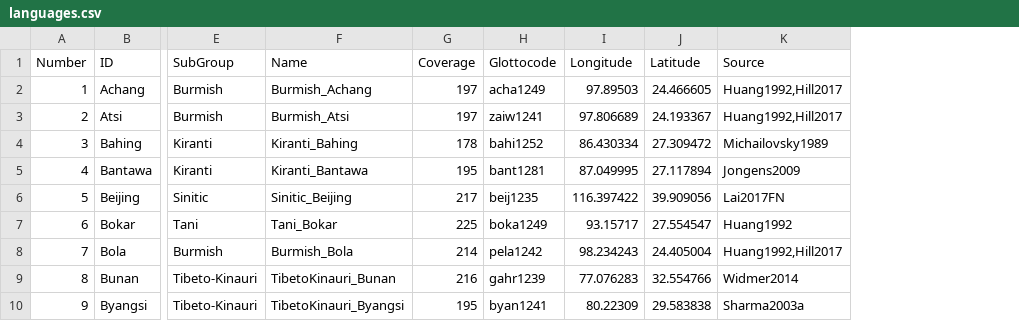
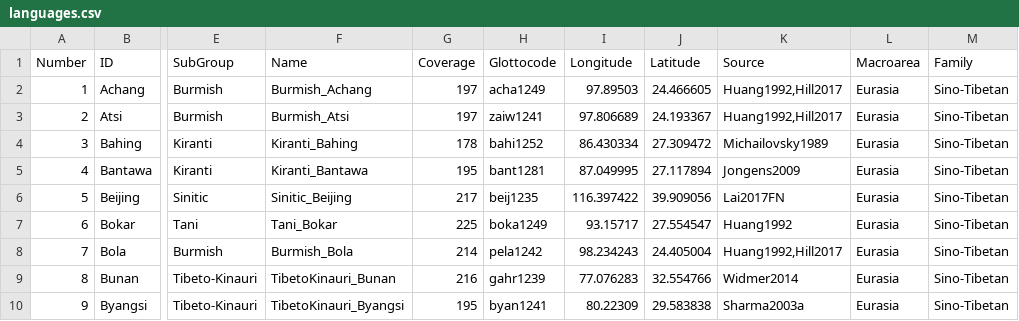
Before and after one commit to lexibank/sagartst, a CSV file: etc/languages.csv, drawn as a sheet; only a part is shown, gaps mark what is left out; the diff names each change by its address in the sheet, - before the commit and + after, or states it on an @@ line.

```diff
--- a/etc/languages.csv
+++ b/etc/languages.csv
+column L (Macroarea), rows 2-10: all Eurasia
+column M (Family), rows 2-10: all Sino-Tibetan
```
Also changed, not shown: cldf/languages.csv, cldf/parameters.csv, 8 other files.
